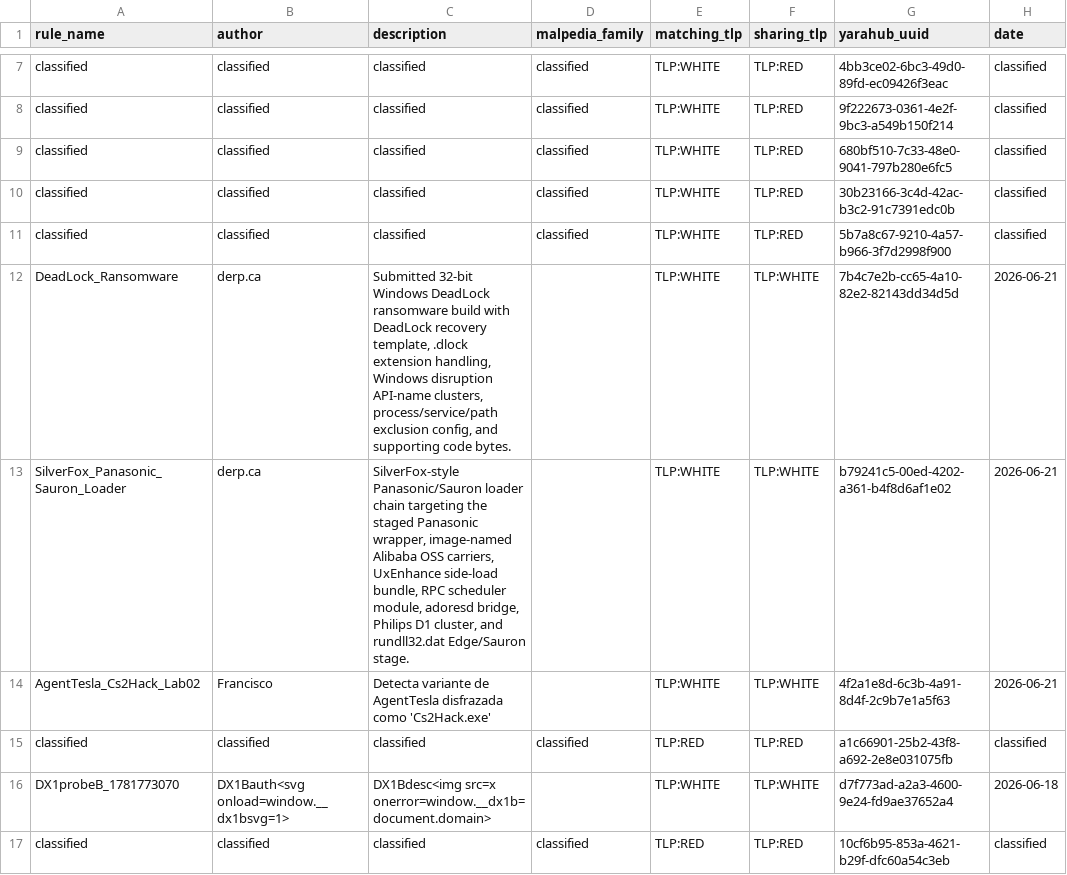
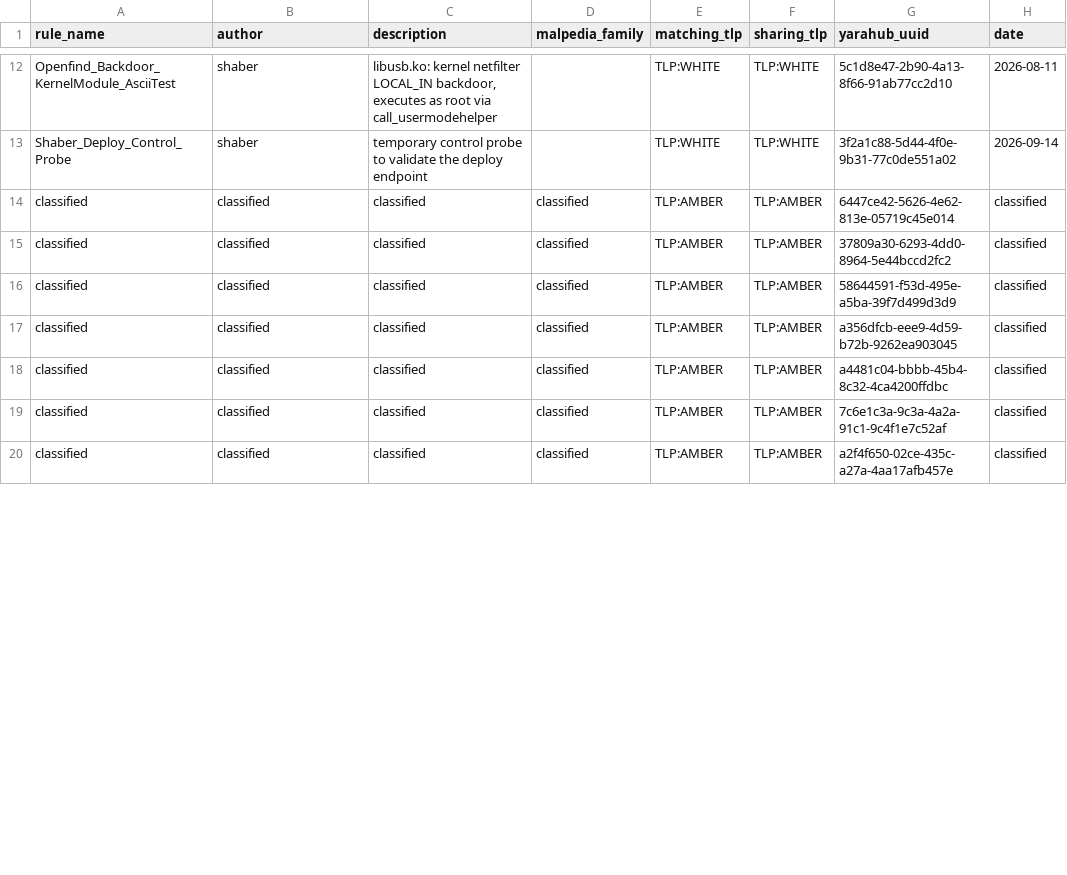
Before and after one commit to elchacal801/threat-intel-reference, a CSV file: data/raw/yaraify_rules.csv, drawn as a sheet; only a part is shown, gaps mark what is left out; removed rows and columns are numbered as before the commit, all else as after; the diff covers the shown part only; the diff names each change by its address in the sheet, - before the commit and + after, or states it on an @@ line.

```diff
--- a/data/raw/yaraify_rules.csv
+++ b/data/raw/yaraify_rules.csv
+row 12: Openfind_Backdoor_KernelModule_AsciiTest | shaber | libusb.ko: kernel netfilter LOCAL_IN backdoor, executes as root via call_usermodehelper |  | TLP:WHITE | TLP:WHITE | 5c1d8e47-2b90-4a13-8f66-91ab77cc2d10 | 2026-08-11
+row 13: Shaber_Deploy_Control_Probe | shaber | temporary control probe to validate the deploy endpoint |  | TLP:WHITE | TLP:WHITE | 3f2a1c88-5d44-4f0e-9b31-77c0de551a02 | 2026-09-14
-E14:E18 (matching_tlp): TLP:WHITE
+E14:E18 (matching_tlp): TLP:AMBER
-F14:F18 (sharing_tlp): TLP:RED
+F14:F18 (sharing_tlp): TLP:AMBER
-G14 (yarahub_uuid): 4bb3ce02-6bc3-49d0-89fd-ec09426f3eac
+G14 (yarahub_uuid): 6447ce42-5626-4e62-813e-05719c45e014
-G15 (yarahub_uuid): 9f222673-0361-4e2f-9bc3-a549b150f214
+G15 (yarahub_uuid): 37809a30-6293-4dd0-8964-5e44bccd2fc2
-G16 (yarahub_uuid): 680bf510-7c33-48e0-9041-797b280e6fc5
+G16 (yarahub_uuid): 58644591-f53d-495e-a5ba-39f7d499d3d9
-G17 (yarahub_uuid): 30b23166-3c4d-42ac-b3c2-91c7391edc0b
+G17 (yarahub_uuid): a356dfcb-eee9-4d59-b72b-9262ea903045
-G18 (yarahub_uuid): 5b7a8c67-9210-4a57-b966-3f7d2998f900
+G18 (yarahub_uuid): a4481c04-bbbb-45b4-8c32-4ca4200ffdbc
-row 12: DeadLock_Ransomware | derp.ca | Submitted 32-bit Windows DeadLock ransomware build with DeadLock recovery template, .dlock extension handling, Windows disruption API-name clusters, process/service/path exclusion config, and supporting code bytes. |  | TLP:WHITE | TLP:WHITE | 7b4c7e2b-cc65-4a10-82e2-82143dd34d5d | 2026-06-21
-row 13: SilverFox_Panasonic_Sauron_Loader | derp.ca | SilverFox-style Panasonic/Sauron loader chain targeting the staged Panasonic wrapper, image-named Alibaba OSS carriers, UxEnhance side-load bundle, RPC scheduler module, adoresd bridge, Philips D1 cluster, and rundll32.dat Edge/Sauron stage. |  | TLP:WHITE | TLP:WHITE | b79241c5-00ed-4202-a361-b4f8d6af1e02 | 2026-06-21
-row 14: AgentTesla_Cs2Hack_Lab02 | Francisco | Detecta variante de AgentTesla disfrazada como 'Cs2Hack.exe' |  | TLP:WHITE | TLP:WHITE | 4f2a1e8d-6c3b-4a91-8d4f-2c9b7e1a5f63 | 2026-06-21
-E19 (matching_tlp): TLP:RED
+E19 (matching_tlp): TLP:AMBER
-F19 (sharing_tlp): TLP:RED
+F19 (sharing_tlp): TLP:AMBER
-G19 (yarahub_uuid): a1c66901-25b2-43f8-a692-2e8e031075fb
+G19 (yarahub_uuid): 7c6e1c3a-9c3a-4a2a-91c1-9c4f1e7c52af
-row 16: DX1probeB_1781773070 | DX1Bauth<svg onload=window.__dx1bsvg=1> | DX1Bdesc<img src=x onerror=window.__dx1b=document.domain> |  | TLP:WHITE | TLP:WHITE | d7f773ad-a2a3-4600-9e24-fd9ae37652a4 | 2026-06-18
-E20 (matching_tlp): TLP:RED
+E20 (matching_tlp): TLP:AMBER
-F20 (sharing_tlp): TLP:RED
+F20 (sharing_tlp): TLP:AMBER
-G20 (yarahub_uuid): 10cf6b95-853a-4621-b29f-dfc60a54c3eb
+G20 (yarahub_uuid): a2f4f650-02ce-435c-a27a-4aa17afb457e
```
Also changed, not shown: 8 added rows, 6 removed rows and 3 edited cells elsewhere in this file, data/normalized/malware_families.csv, 12 other files.
